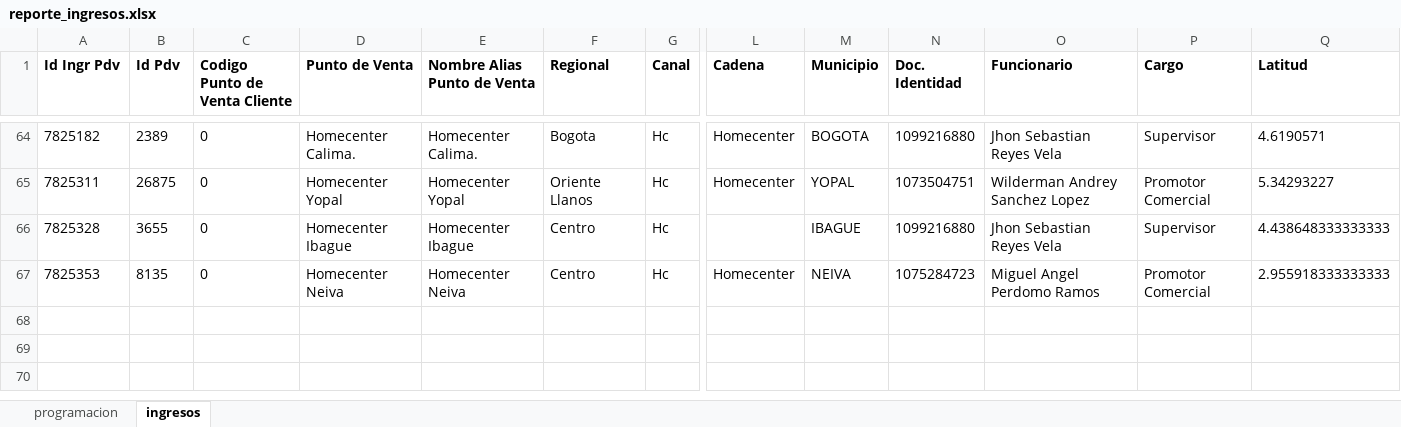
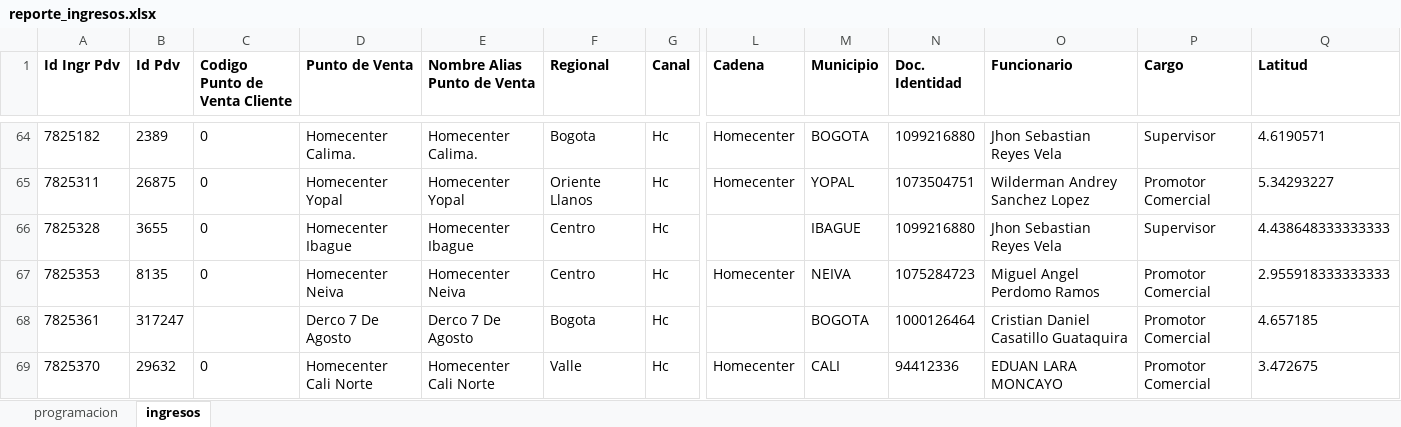
Before and after one commit to johangarzon19/monitor-ingresos, an Excel workbook: data/reporte_ingresos.xlsx, sheet ingresos, drawn as a sheet; only a part is shown, gaps mark what is left out; values as stored, in another font and other column widths than the file's, no borders; rows hold the shown columns only; the diff names each change by its address in the sheet, - before the commit and + after, or states it on an @@ line.

Commit message:
Actualizar datos de ingresos

```diff
--- a/data/reporte_ingresos.xlsx (sheet ingresos)
+++ b/data/reporte_ingresos.xlsx (sheet ingresos)
+row 68: 7825361 | 317247 |  | Derco 7 De Agosto | Derco 7 De Agosto | Bogota | Hc |  | BOGOTA | 1000126464 | Cristian Daniel Casatillo Guataquira | Promotor Comercial | 4.657185
+row 69: 7825370 | 29632 | 0 | Homecenter Cali Norte | Homecenter Cali Norte | Valle | Hc | Homecenter | CALI | 94412336 | EDUAN LARA MONCAYO | Promotor Comercial | 3.472675
```
